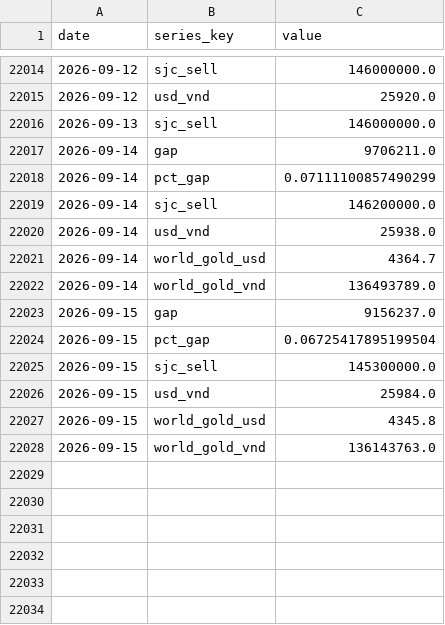
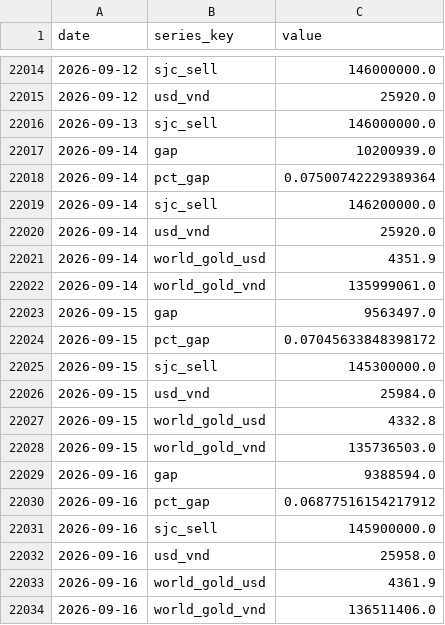
Before and after one commit to BrosPartners/liquidity-crawler, a CSV file: data/gold_history.csv, drawn as a sheet; only a part is shown, gaps mark what is left out.

```diff
--- a/data/gold_history.csv
+++ b/data/gold_history.csv
@@ -22016,13 +22016,19 @@ date,series_key,value
 2026-09-13,sjc_sell,146000000.0
-2026-09-14,gap,9706211.0
-2026-09-14,pct_gap,0.07111100857490299
+2026-09-14,gap,10200939.0
+2026-09-14,pct_gap,0.07500742229389364
 2026-09-14,sjc_sell,146200000.0
-2026-09-14,usd_vnd,25938.0
-2026-09-14,world_gold_usd,4364.7
-2026-09-14,world_gold_vnd,136493789.0
-2026-09-15,gap,9156237.0
-2026-09-15,pct_gap,0.06725417895199504
+2026-09-14,usd_vnd,25920.0
+2026-09-14,world_gold_usd,4351.9
+2026-09-14,world_gold_vnd,135999061.0
+2026-09-15,gap,9563497.0
+2026-09-15,pct_gap,0.07045633848398172
 2026-09-15,sjc_sell,145300000.0
 2026-09-15,usd_vnd,25984.0
-2026-09-15,world_gold_usd,4345.8
-2026-09-15,world_gold_vnd,136143763.0
+2026-09-15,world_gold_usd,4332.8
+2026-09-15,world_gold_vnd,135736503.0
+2026-09-16,gap,9388594.0
+2026-09-16,pct_gap,0.06877516154217912
+2026-09-16,sjc_sell,145900000.0
+2026-09-16,usd_vnd,25958.0
+2026-09-16,world_gold_usd,4361.9
+2026-09-16,world_gold_vnd,136511406.0
```
Also changed, not shown: 2 other files.
